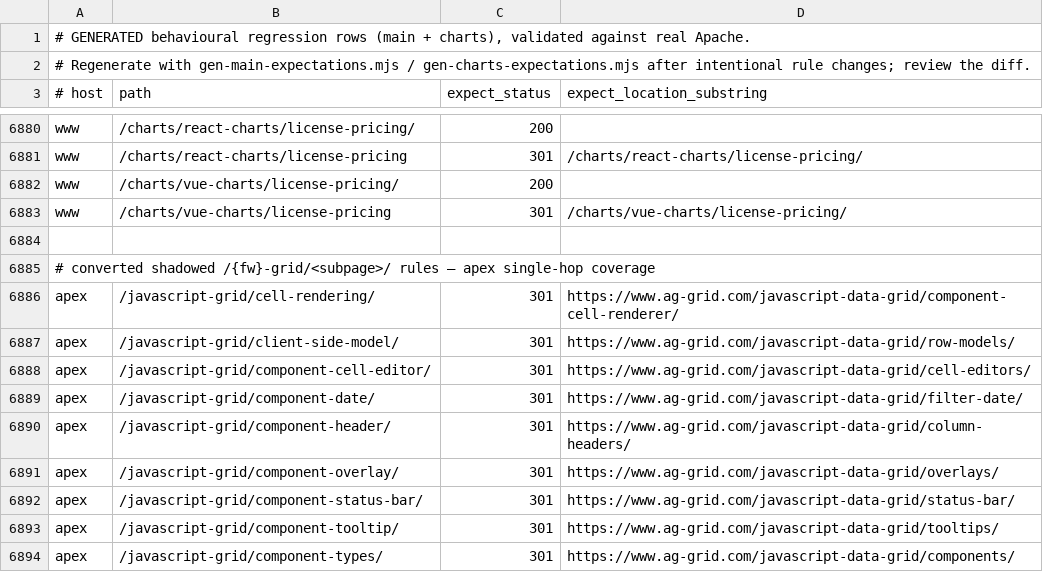
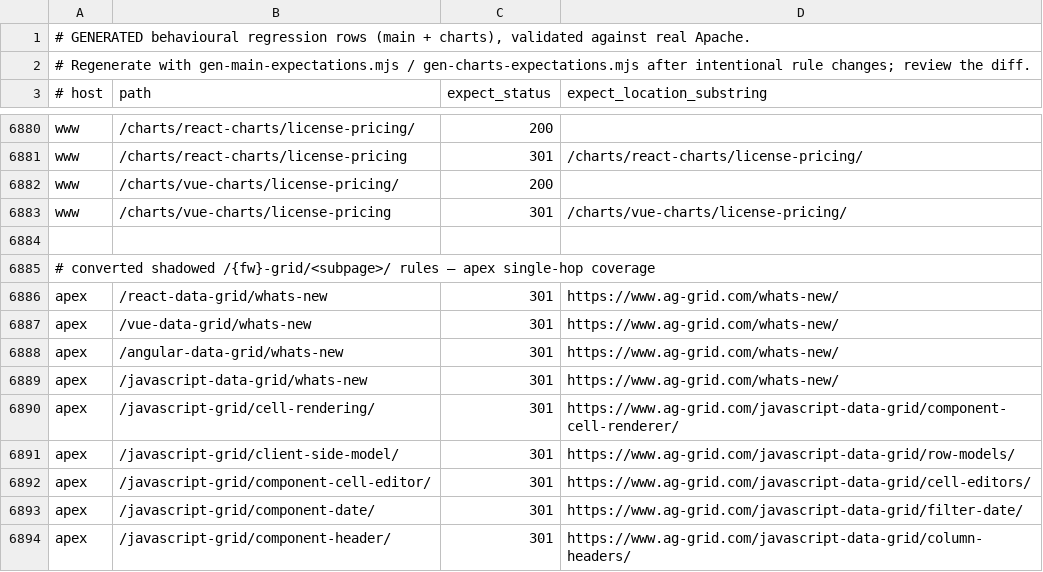
Before and after one commit to ag-grid/ag-grid, a TSV file: documentation/ag-grid-docs/testing/htaccess-harness/expectations.generated.tsv, drawn as a sheet; only a part is shown, gaps mark what is left out; the shorter side is filled out with more unchanged rows; the diff names each change by its address in the sheet, - before the commit and + after, or states it on an @@ line.

Commit message:
SE-166 Add the missing apex single-hop rows for framework whats-new
The single-hop rewrites run before the host-swap, so they cover the apex host too, matching the existing apex rows for the converted /{fw}-grid/ paths.

```diff
--- a/documentation/ag-grid-docs/testing/htaccess-harness/expectations.generated.tsv
+++ b/documentation/ag-grid-docs/testing/htaccess-harness/expectations.generated.tsv
+row 6886: apex | /react-data-grid/whats-new | 301 | https://www.ag-grid.com/whats-new/
+row 6887: apex | /vue-data-grid/whats-new | 301 | https://www.ag-grid.com/whats-new/
+row 6888: apex | /angular-data-grid/whats-new | 301 | https://www.ag-grid.com/whats-new/
+row 6889: apex | /javascript-data-grid/whats-new | 301 | https://www.ag-grid.com/whats-new/
```
